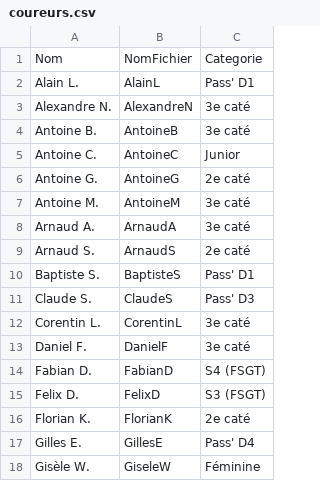
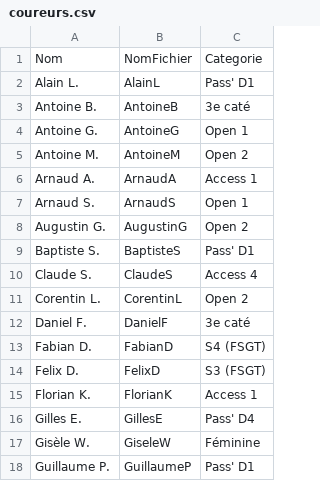
Before and after one commit to FlorianKohler/VCS-Altkirch, a CSV file: _data/coureurs.csv, drawn as a sheet; only a part is shown; the shorter side is filled out with more unchanged rows; the diff covers the shown part only.

```diff
--- a/_data/coureurs.csv
+++ b/_data/coureurs.csv
@@ -2,12 +2,11 @@ Nom,NomFichier,Categorie
 Alain L.,AlainL,Pass' D1
-Alexandre N.,AlexandreN,3e caté
 Antoine B.,AntoineB,3e caté
-Antoine C.,AntoineC,Junior
-Antoine G.,AntoineG,2e caté
-Antoine M.,AntoineM,3e caté
-Arnaud A.,ArnaudA,3e caté
-Arnaud S.,ArnaudS,2e caté
+Antoine G.,AntoineG,Open 1
+Antoine M.,AntoineM,Open 2
+Arnaud A.,ArnaudA,Access 1
+Arnaud S.,ArnaudS,Open 1
+Augustin G.,AugustinG,Open 2
 Baptiste S.,BaptisteS,Pass' D1
-Claude S.,ClaudeS,Pass' D3
-Corentin L.,CorentinL,3e caté
+Claude S.,ClaudeS,Access 4
+Corentin L.,CorentinL,Open 2
 Daniel F.,DanielF,3e caté
@@ -15,3 +14,3 @@ Fabian D.,FabianD,S4 (FSGT)
 Felix D.,FelixD,S3 (FSGT)
-Florian K.,FlorianK,2e caté
+Florian K.,FlorianK,Access 1
 Gilles E.,GillesE,Pass' D4
```
Also changed, not shown: 3 added rows, 1 removed row and 10 edited cells elsewhere in this file, 13 other files.
